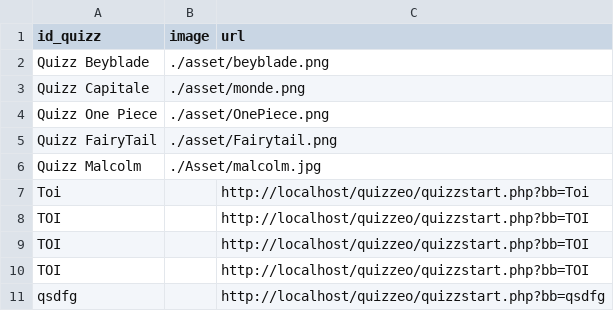
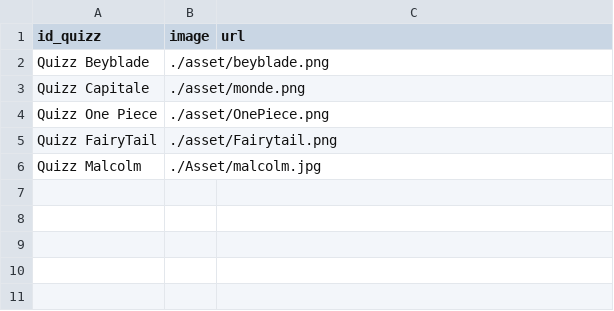
Before and after one commit to mimiranto/quizzeo, a CSV file: nomquizz.csv, drawn as a sheet; the diff names each change by its address in the sheet, - before the commit and + after, or states it on an @@ line.

Commit message:
feat:quizz

```diff
--- a/nomquizz.csv
+++ b/nomquizz.csv
-row 7: Toi |  | http://localhost/quizzeo/quizzstart.php?bb=Toi
-row 8: TOI |  | http://localhost/quizzeo/quizzstart.php?bb=TOI
-row 9: TOI |  | http://localhost/quizzeo/quizzstart.php?bb=TOI
-row 10: TOI |  | http://localhost/quizzeo/quizzstart.php?bb=TOI
-row 11: qsdfg |  | http://localhost/quizzeo/quizzstart.php?bb=qsdfg
```
Also changed, not shown: log_login.csv, 1 other file.
